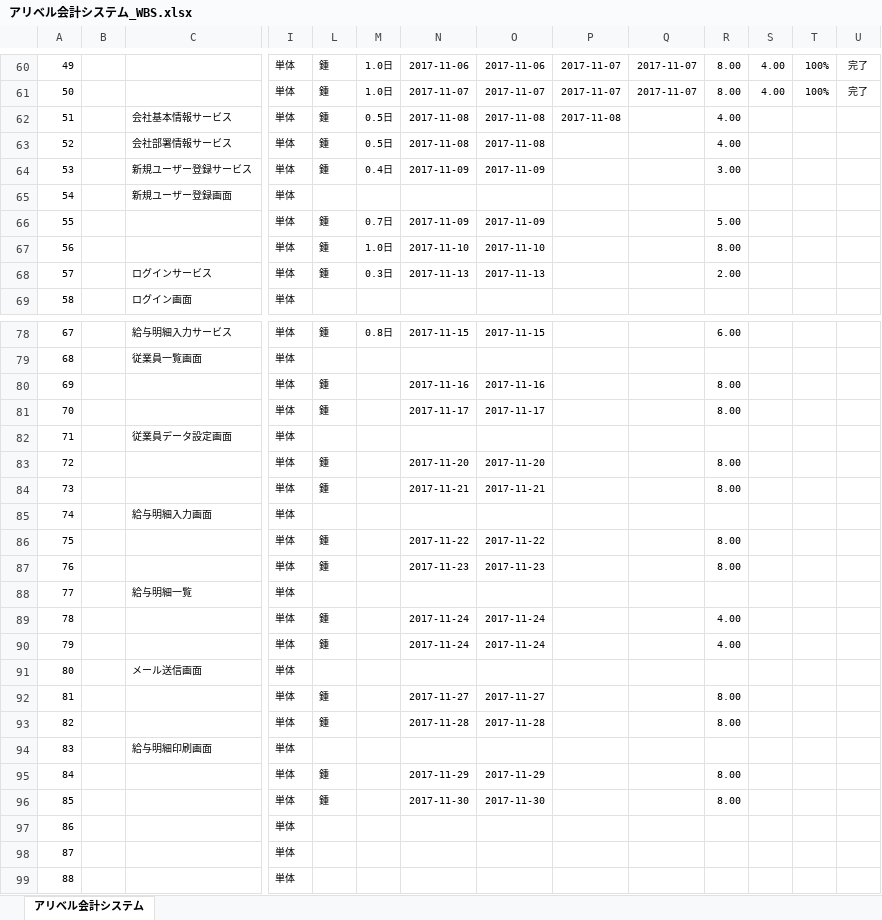
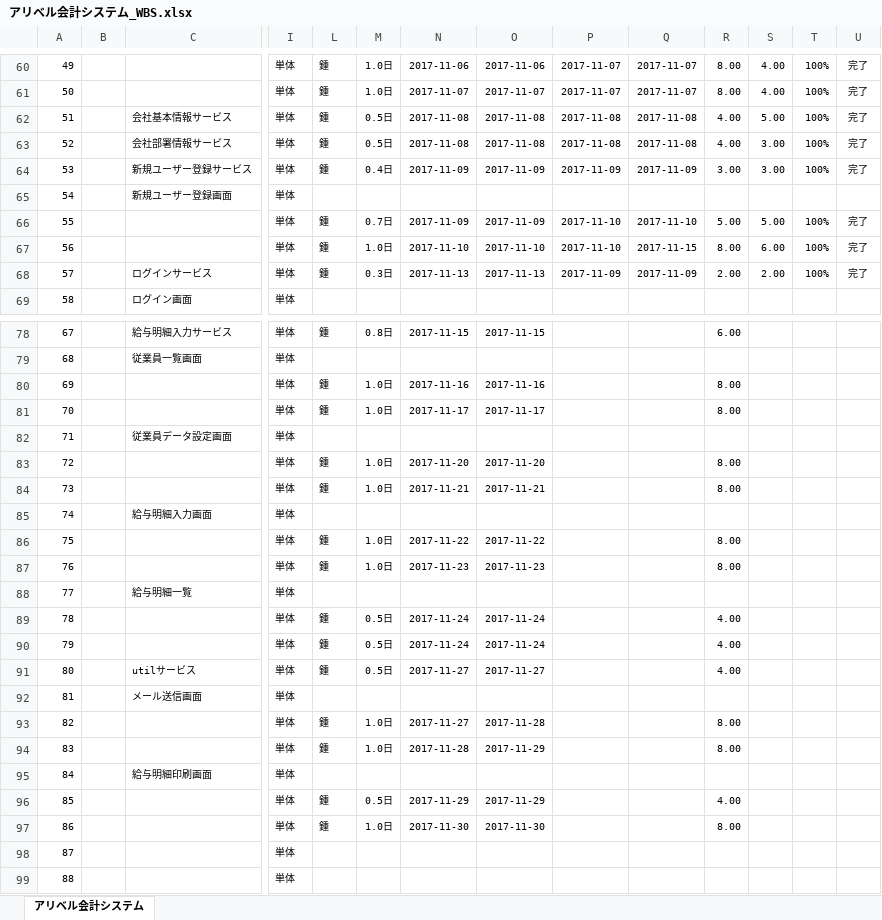
Before and after one commit to ALiberInc/project-material, an Excel workbook: accSystem/プロジェクト計画/WBS/アリベル会計システム_WBS.xlsx, sheet アリベル会計システム, drawn as a sheet; only a part is shown, gaps mark what is left out; the shorter side is filled out with more unchanged rows; values as stored, in another font and other column widths than the file's, no borders; charts and pictures and conditional formats not drawn; addresses are those after the commit; rows hold the shown columns only; the diff names each change by its address in the sheet, - before the commit and + after, or states it on an @@ line.

```diff
--- a/accSystem/プロジェクト計画/WBS/アリベル会計システム_WBS.xlsx (sheet アリベル会計システム)
+++ b/accSystem/プロジェクト計画/WBS/アリベル会計システム_WBS.xlsx (sheet アリベル会計システム)
-Q62:Q63: (empty)
+Q62:Q63: 2017-11-08
-S62: (empty)
+S62: 5.00
-T62:T64: (empty)
+T62:T64: 100%
-U62:U64: (empty)
+U62:U64: 完了
-P63: (empty)
+P63: 2017-11-08
-S63:S64: (empty)
+S63:S64: 3.00
-P64: (empty)
+P64: 2017-11-09
-Q64: (empty)
+Q64: 2017-11-09
-P66:P67: (empty)
+P66:P67: 2017-11-10
-Q66: (empty)
+Q66: 2017-11-10
-S66: (empty)
+S66: 5.00
-T66:T68: (empty)
+T66:T68: 100%
-U66:U68: (empty)
+U66:U68: 完了
-Q67: (empty)
+Q67: 2017-11-15
-S67: (empty)
+S67: 6.00
-P68: (empty)
+P68: 2017-11-09
-Q68: (empty)
+Q68: 2017-11-09
-S68: (empty)
+S68: 2.00
-M80:M81: (empty)
+M80:M81: 1.0日
-M83:M84: (empty)
+M83:M84: 1.0日
-M86:M87: (empty)
+M86:M87: 1.0日
-M89:M90: (empty)
+M89:M90: 0.5日
+row 91: 80 |  | utilサービス | 単体 | 鍾 | 0.5日 | 2017-11-27 | 2017-11-27 |  |  | 4.00
@@ column A renumbered from row 92 down @@
-M93:M94: (empty)
+M93:M94: 1.0日
-O93: 2017-11-27
+O93: 2017-11-28
-O94: 2017-11-28
+O94: 2017-11-29
-M96: (empty)
+M96: 0.5日
-R96: 8.00
+R96: 4.00
-M97: (empty)
+M97: 1.0日
```
Also changed, not shown: hidden cells, charts or pictures, 2 other files.
